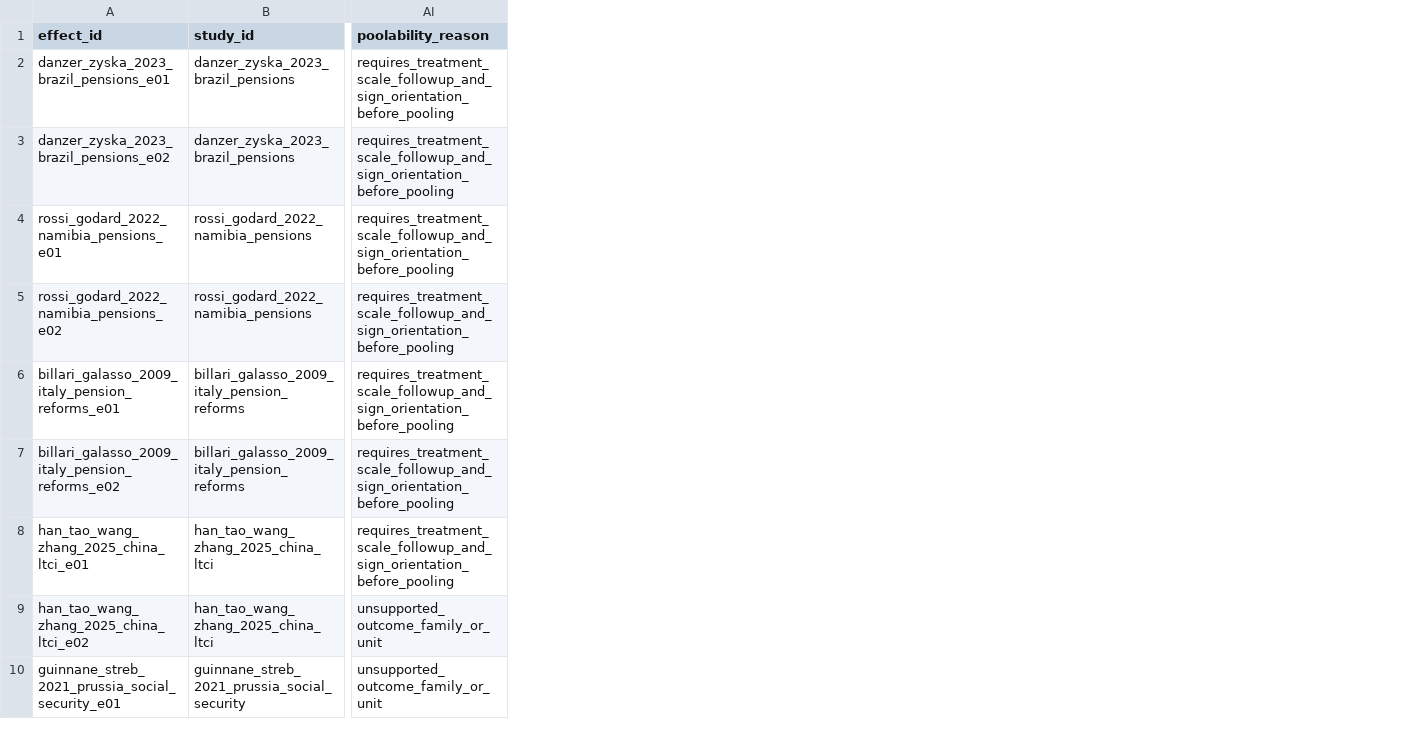
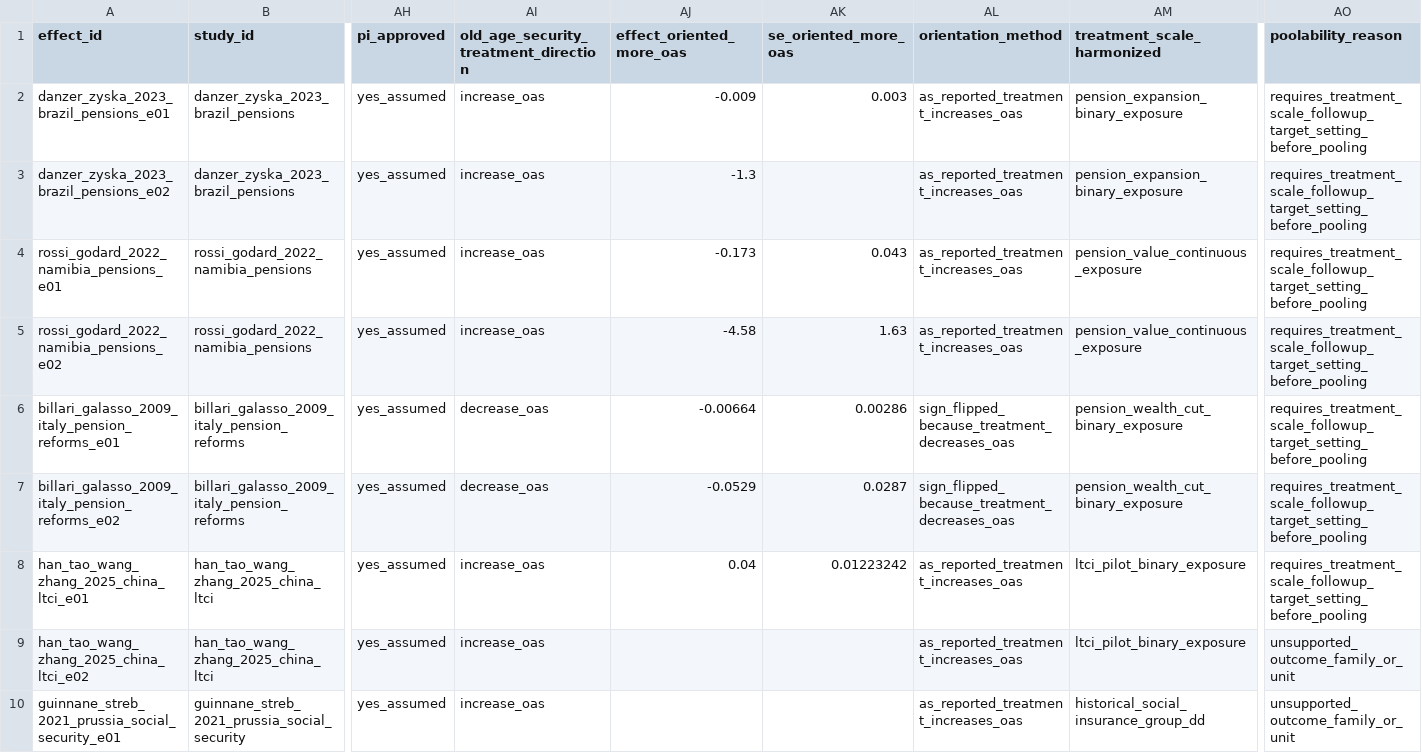
Before and after one commit to anup-malani/fertility-review-causes, a CSV file: output/tables/old-age-security-pension-crowdout-harmonized-effects.csv, drawn as a sheet; only a part is shown, gaps mark what is left out; addresses are those after the commit; the diff covers the shown part only; the diff names each change by its address in the sheet, - before the commit and + after, or states it on an @@ line.

Commit message:
Add OAS sign orientation coding

```diff
--- a/output/tables/old-age-security-pension-crowdout-harmonized-effects.csv
+++ b/output/tables/old-age-security-pension-crowdout-harmonized-effects.csv
+column AH (pi_approved), rows 2-10: all yes_assumed
+column AI, rows 1-10: old_age_security_treatment_direction | increase_oas | increase_oas | increase_oas | increase_oas | decrease_oas | decrease_oas | increase_oas | increase_oas | increase_oas
+column AJ (effect_oriented_more_oas), rows 2-8: -0.009 | -1.3 | -0.173 | -4.58 | -0.00664 | -0.0529 | 0.04
+column AK (se_oriented_more_oas), rows 2-8: 0.003 |  | 0.043 | 1.63 | 0.00286 | 0.0287 | 0.01223242
+column AL (orientation_method), rows 2-10: as_reported_treatment_increases_oas | as_reported_treatment_increases_oas | as_reported_treatment_increases_oas | as_reported_treatment_increases_oas | sign_flipped_because_treatment_decreases_oas | sign_flipped_because_treatment_decreases_oas | as_reported_treatment_increases_oas | as_reported_treatment_increases_oas | as_reported_treatment_increases_oas
+column AM (treatment_scale_harmonized), rows 2-10: pension_expansion_binary_exposure | pension_expansion_binary_exposure | pension_value_continuous_exposure | pension_value_continuous_exposure | pension_wealth_cut_binary_exposure | pension_wealth_cut_binary_exposure | ltci_pilot_binary_exposure | ltci_pilot_binary_exposure | historical_social_insurance_group_dd
-AO2:AO8 (poolability_reason): requires_treatment_scale_followup_and_sign_orientation_before_pooling
+AO2:AO8 (poolability_reason): requires_treatment_scale_followup_target_setting_before_pooling
```
Also changed, not shown: 3 edited cells elsewhere in this file, output/figures/old-age-security-pension-crowdout-evidence-map.csv, output/tables/old-age-security-pension-crowdout-meta-analysis-readiness.csv, 9 other files.
